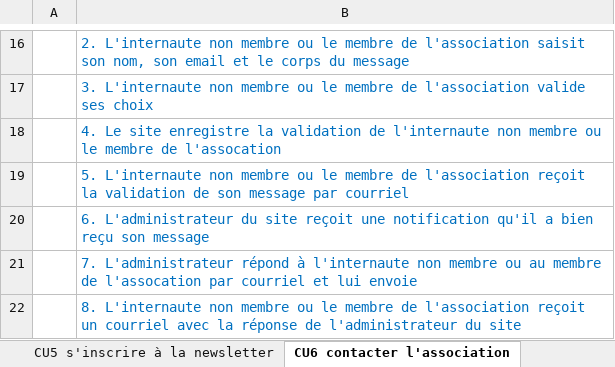
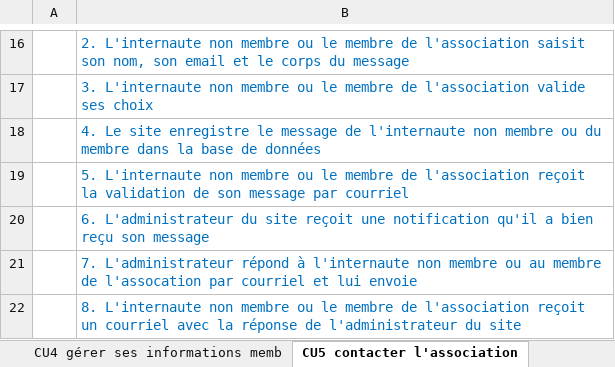
Before and after one commit to Honomatopic/Soamada, an Excel workbook: doc/scénarii_CU.xlsx, sheet CU5 contacter l'association, drawn as a sheet; only a part is shown, gaps mark what is left out; values as stored, in another font and other column widths than the file's, no borders; the diff names each change by its address in the sheet, - before the commit and + after, or states it on an @@ line.

```diff
--- a/doc/scénarii_CU.xlsx (sheet CU5 contacter l'association)
+++ b/doc/scénarii_CU.xlsx (sheet CU5 contacter l'association)
-sheet tab: CU6 contacter l'association
+sheet tab: CU5 contacter l'association
-B18: …site enregistre la validation de l'internaute non membre ou le membre de l'assocation
+B18: …site enregistre le message de l'internaute non membre ou du membre dans la base de données
```
Also changed, not shown: other sheet tabs, doc/dico_donnees.xlsx, doc/tests soamada.xlsx, 17 other files.
